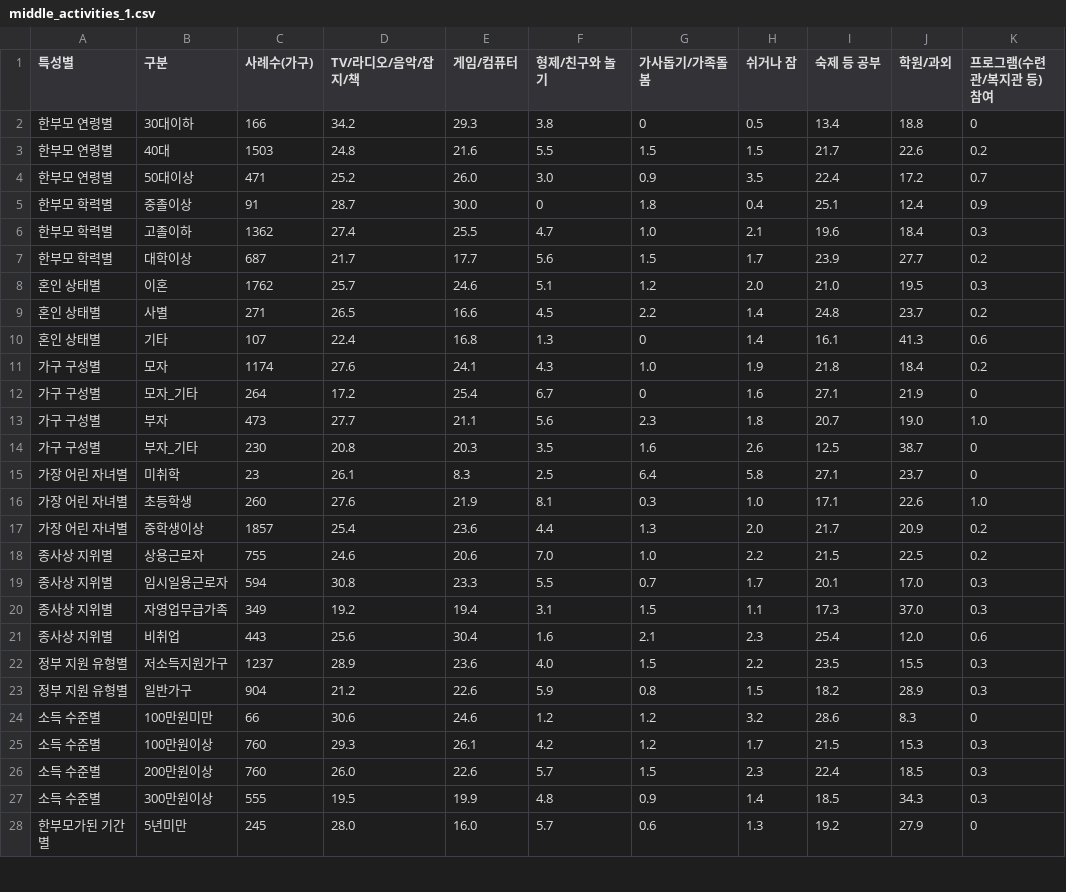
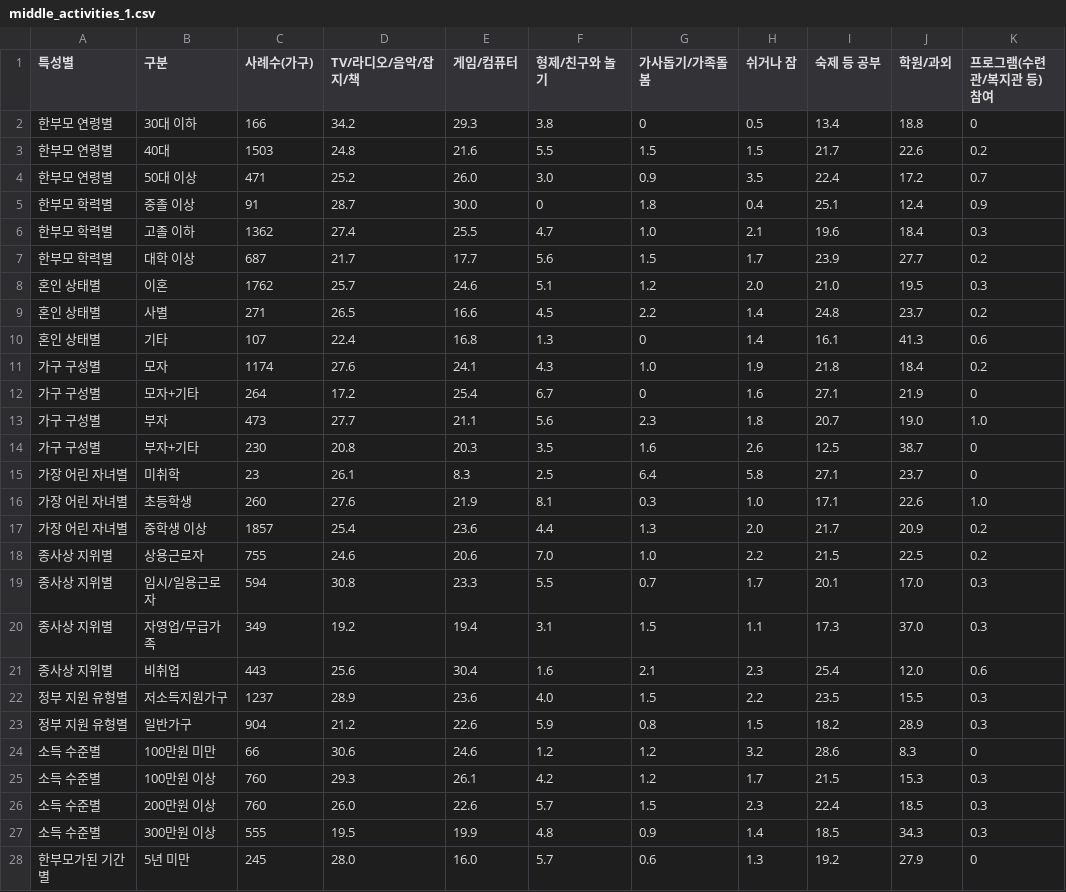
Before and after one commit to RJihyeon/datavis, a CSV file: dataviz/public/domestic_famtype/middle_activities_1.csv, drawn as a sheet; only a part is shown; the diff covers the shown part only; the diff names each change by its address in the sheet, - before the commit and + after, or states it on an @@ line.

Commit message:
data update

```diff
--- a/dataviz/public/domestic_famtype/middle_activities_1.csv
+++ b/dataviz/public/domestic_famtype/middle_activities_1.csv
-B2 (구분): 30대이하
+B2 (구분): 30대 이하
-B4 (구분): 50대이상
+B4 (구분): 50대 이상
-B5 (구분): 중졸이상
+B5 (구분): 중졸 이상
-B6 (구분): 고졸이하
+B6 (구분): 고졸 이하
-B7 (구분): 대학이상
+B7 (구분): 대학 이상
-B12 (구분): 모자_기타
+B12 (구분): 모자+기타
-B14 (구분): 부자_기타
+B14 (구분): 부자+기타
-B17 (구분): 중학생이상
+B17 (구분): 중학생 이상
-B19 (구분): 임시일용근로자
+B19 (구분): 임시/일용근로자
-B20 (구분): 자영업무급가족
+B20 (구분): 자영업/무급가족
-B24 (구분): 100만원미만
+B24 (구분): 100만원 미만
-B25 (구분): 100만원이상
+B25 (구분): 100만원 이상
-B26 (구분): 200만원이상
+B26 (구분): 200만원 이상
-B27 (구분): 300만원이상
+B27 (구분): 300만원 이상
-B28 (구분): 5년미만
+B28 (구분): 5년 미만
```
Also changed, not shown: 2 edited cells elsewhere in this file, dataviz/public/domestic_famtype/element_reason.csv, dataviz/public/domestic_famtype/kids_alone.csv, 5 other files.
